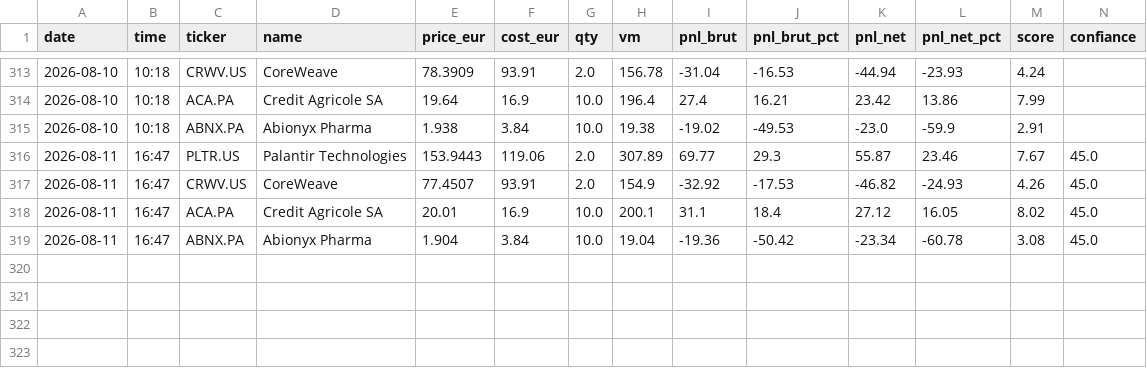
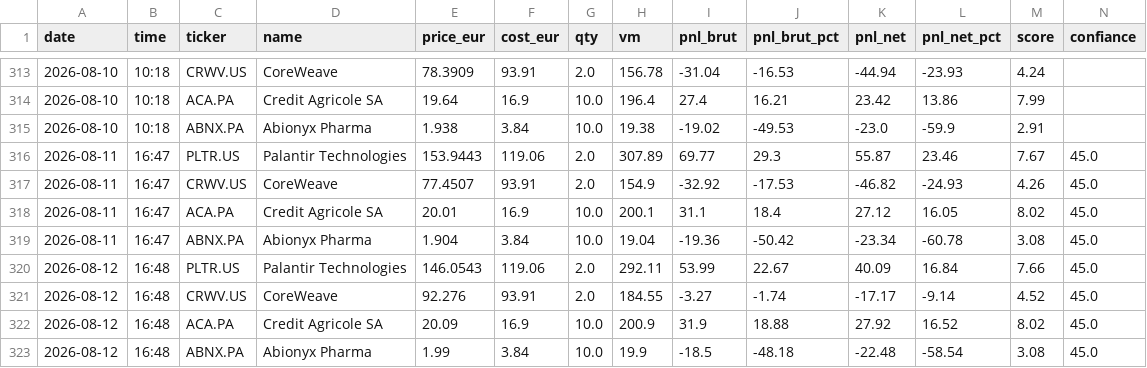
Before and after one commit to adrien13vivier-hub/projectone, a CSV file: reports/adrien/history.csv, drawn as a sheet; only a part is shown, gaps mark what is left out; rows hold the shown columns only; the diff names each change by its address in the sheet, - before the commit and + after, or states it on an @@ line.

```diff
--- a/reports/adrien/history.csv
+++ b/reports/adrien/history.csv
+row 320: 2026-08-12 | 16:48 | PLTR.US | Palantir Technologies | 146.0543 | 119.06 | 2.0 | 292.11 | 53.99 | 22.67 | 40.09 | 16.84 | 7.66 | 45.0
+row 321: 2026-08-12 | 16:48 | CRWV.US | CoreWeave | 92.276 | 93.91 | 2.0 | 184.55 | -3.27 | -1.74 | -17.17 | -9.14 | 4.52 | 45.0
+row 322: 2026-08-12 | 16:48 | ACA.PA | Credit Agricole SA | 20.09 | 16.9 | 10.0 | 200.9 | 31.9 | 18.88 | 27.92 | 16.52 | 8.02 | 45.0
+row 323: 2026-08-12 | 16:48 | ABNX.PA | Abionyx Pharma | 1.99 | 3.84 | 10.0 | 19.9 | -18.5 | -48.18 | -22.48 | -58.54 | 3.08 | 45.0
```
Also changed, not shown: 8 other files.
